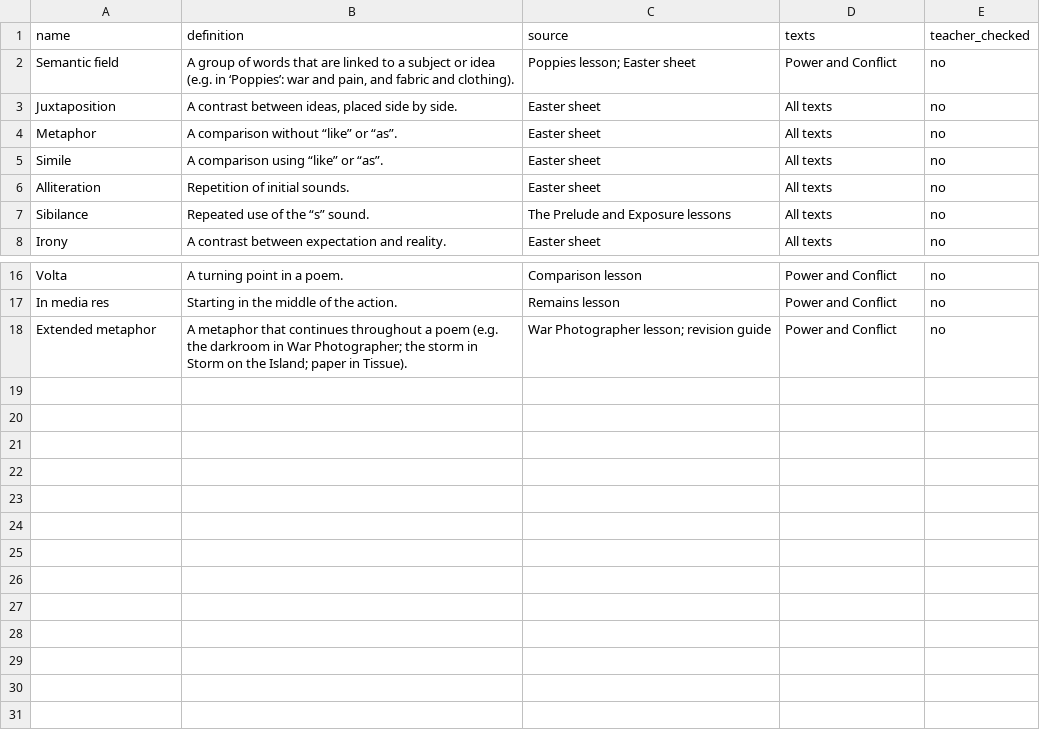
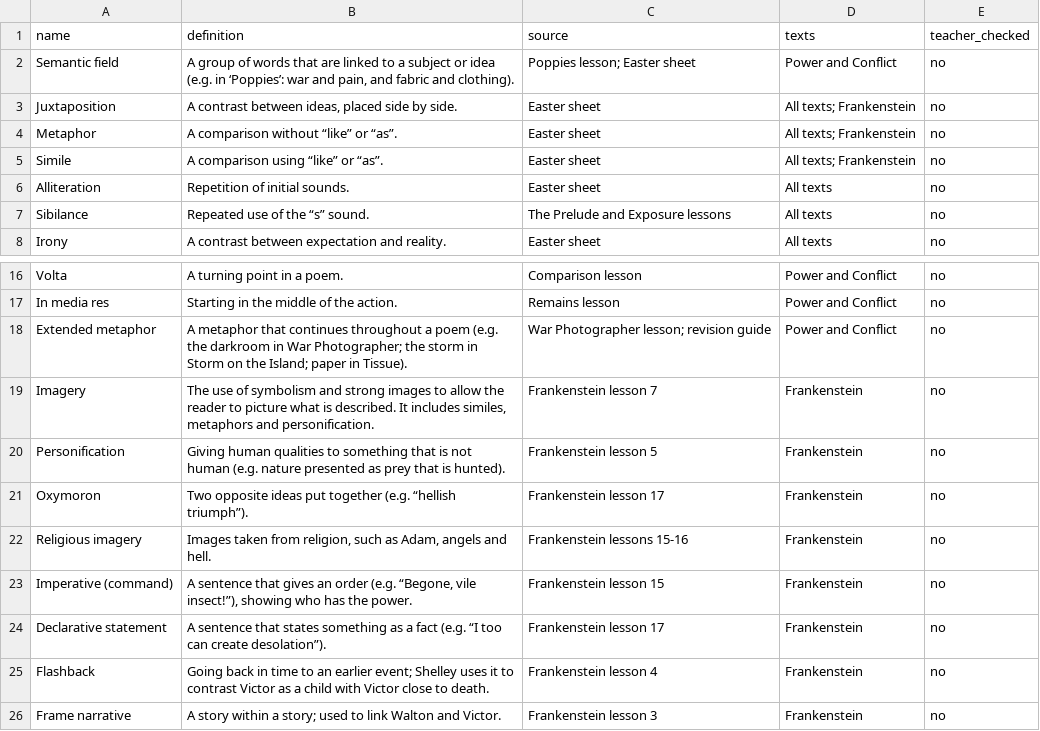
Before and after one commit to gca-revise/gca-revise.github.io, a CSV file: techniques.csv, drawn as a sheet; only a part is shown, gaps mark what is left out.

```diff
--- a/techniques.csv
+++ b/techniques.csv
@@ -2,5 +2,5 @@ name,definition,source,texts,teacher_checked
 Semantic field,"A group of words that are linked to a subject or idea (e.g. in ‘Poppies’: war and pain, and fabric and clothing).",Poppies lesson; Easter sheet,Power and Conflict,no
-Juxtaposition,"A contrast between ideas, placed side by side.",Easter sheet,All texts,no
-Metaphor,A comparison without “like” or “as”.,Easter sheet,All texts,no
-Simile,A comparison using “like” or “as”.,Easter sheet,All texts,no
+Juxtaposition,"A contrast between ideas, placed side by side.",Easter sheet,All texts; Frankenstein,no
+Metaphor,A comparison without “like” or “as”.,Easter sheet,All texts; Frankenstein,no
+Simile,A comparison using “like” or “as”.,Easter sheet,All texts; Frankenstein,no
 Alliteration,Repetition of initial sounds.,Easter sheet,All texts,no
@@ -18 +18,9 @@ In media res,Starting in the middle of the action.,Remains lesson,Power and Conf
 Extended metaphor,A metaphor that continues throughout a poem (e.g. the darkroom in War Photographer; the storm in Storm on the Island; paper in Tissue).,War Photographer lesson; revision guide,Power and Conflict,no
+Imagery,"The use of symbolism and strong images to allow the reader to picture what is described. It includes similes, metaphors and personification.",Frankenstein lesson 7,Frankenstein,no
+Personification,Giving human qualities to something that is not human (e.g. nature presented as prey that is hunted).,Frankenstein lesson 5,Frankenstein,no
+Oxymoron,Two opposite ideas put together (e.g. “hellish triumph”).,Frankenstein lesson 17,Frankenstein,no
+Religious imagery,"Images taken from religion, such as Adam, angels and hell.",Frankenstein lessons 15-16,Frankenstein,no
+Imperative (command),"A sentence that gives an order (e.g. “Begone, vile insect!”), showing who has the power.",Frankenstein lesson 15,Frankenstein,no
+Declarative statement,A sentence that states something as a fact (e.g. “I too can create desolation”).,Frankenstein lesson 17,Frankenstein,no
+Flashback,Going back in time to an earlier event; Shelley uses it to contrast Victor as a child with Victor close to death.,Frankenstein lesson 4,Frankenstein,no
+Frame narrative,A story within a story; used to link Walton and Victor.,Frankenstein lesson 3,Frankenstein,no
```
Also changed, not shown: quotes.csv, symbols.csv, 3 other files.
